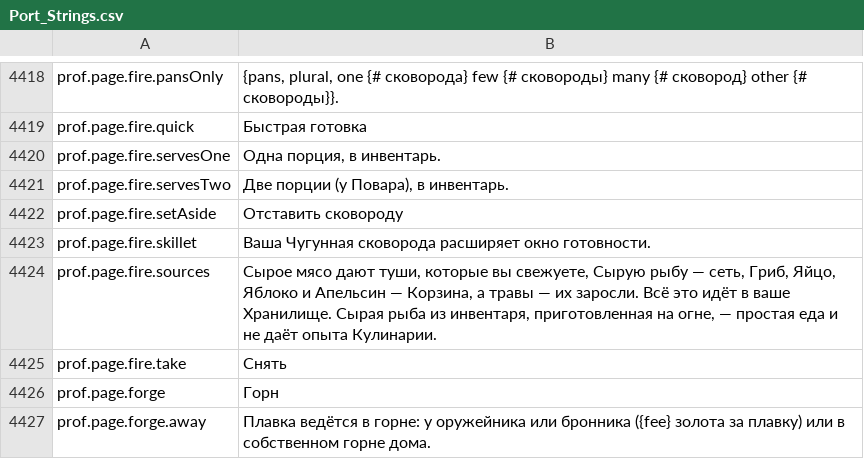
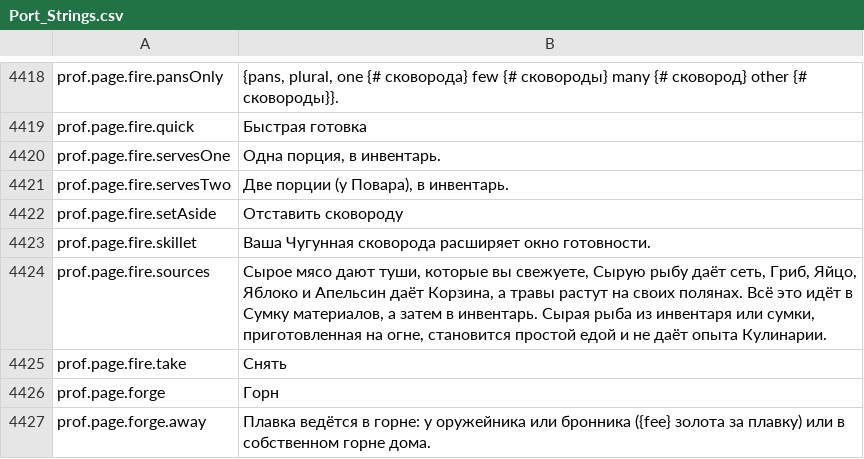
Before and after one commit to Betawolf1213/daggerfall-js-source-voice, a CSV file: locales/ru/Port_Strings.csv, drawn as a sheet; only a part is shown, gaps mark what is left out.

```diff
--- a/locales/ru/Port_Strings.csv
+++ b/locales/ru/Port_Strings.csv
@@ -4425,3 +4425,3 @@ prof.page.fire.setAside,"Отставить сковороду"
 prof.page.fire.skillet,"Ваша Чугунная сковорода расширяет окно готовности."
-prof.page.fire.sources,"Сырое мясо дают туши, которые вы свежуете, Сырую рыбу — сеть, Гриб, Яйцо, Яблоко и Апельсин — Корзина, а травы — их заросли. Всё это идёт в ваше Хранилище. Сырая рыба из инвентаря, приготовленная на огне, — простая еда и не даёт опыта Кулинарии."
+prof.page.fire.sources,"Сырое мясо дают туши, которые вы свежуете, Сырую рыбу даёт сеть, Гриб, Яйцо, Яблоко и Апельсин даёт Корзина, а травы растут на своих полянах. Всё это идёт в Сумку материалов, а затем в инвентарь. Сырая рыба из инвентаря или сумки, приготовленная на огне, становится простой едой и не даёт опыта Кулинарии."
 prof.page.fire.take,"Снять"
```
Also changed, not shown: locales/bg/Port_Strings.csv, locales/da/Port_Strings.csv, 50 other files.
